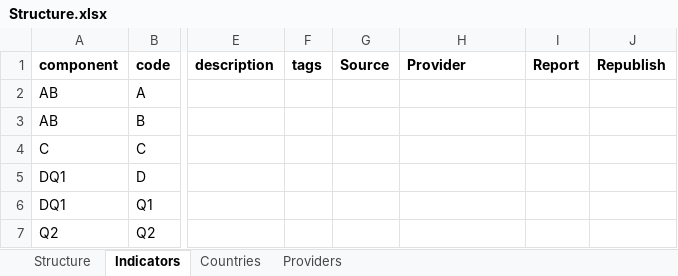
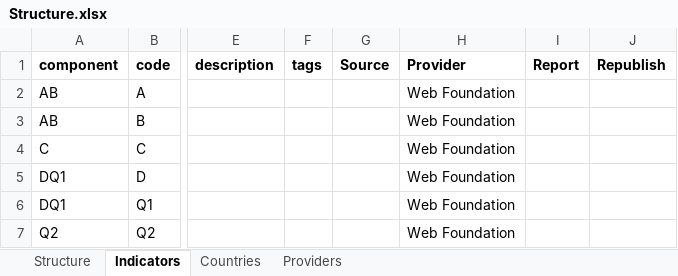
Before and after one commit to weso/wiFetcher, an Excel workbook: conf/files/Structure.xlsx, sheet Indicators, drawn as a sheet; only a part is shown, gaps mark what is left out; values as stored, in another font and other column widths than the file's, no borders; the diff names each change by its address in the sheet, - before the commit and + after, or states it on an @@ line.

```diff
--- a/conf/files/Structure.xlsx (sheet Indicators)
+++ b/conf/files/Structure.xlsx (sheet Indicators)
-H2:H7 (Provider): (empty)
+H2:H7 (Provider): Web Foundation
```
Also changed, not shown: sheet Countries, sheet Providers, conf/files/Structure0.4-1Indicators.xlsx, conf/files/example.xlsx, 23 other files.
